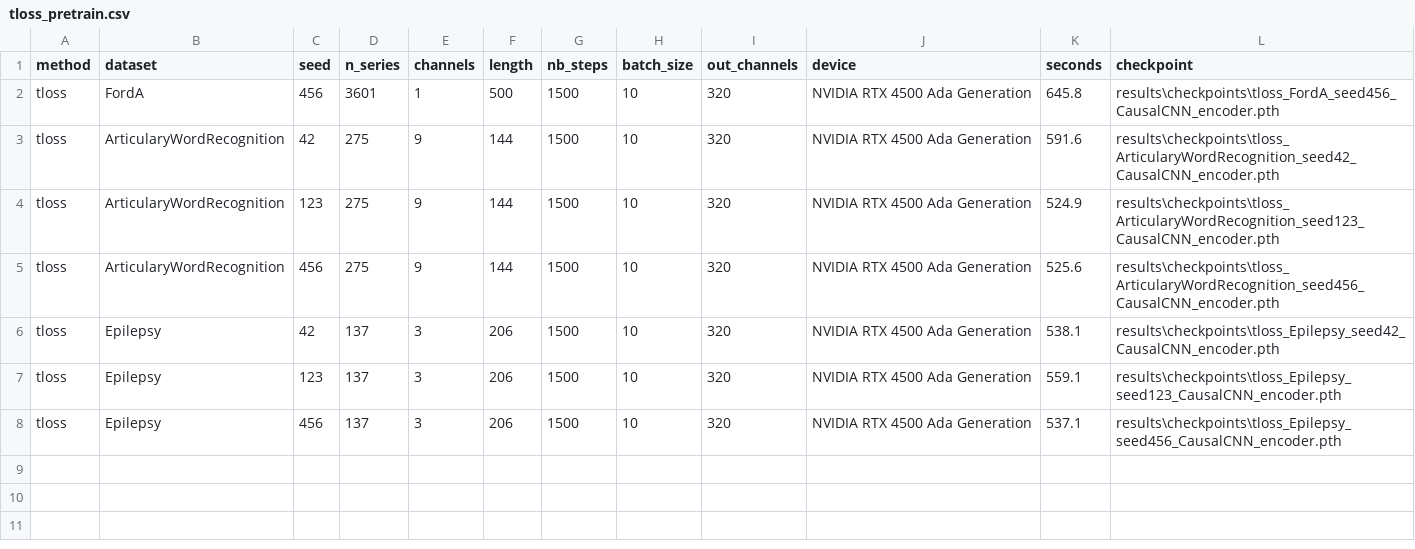
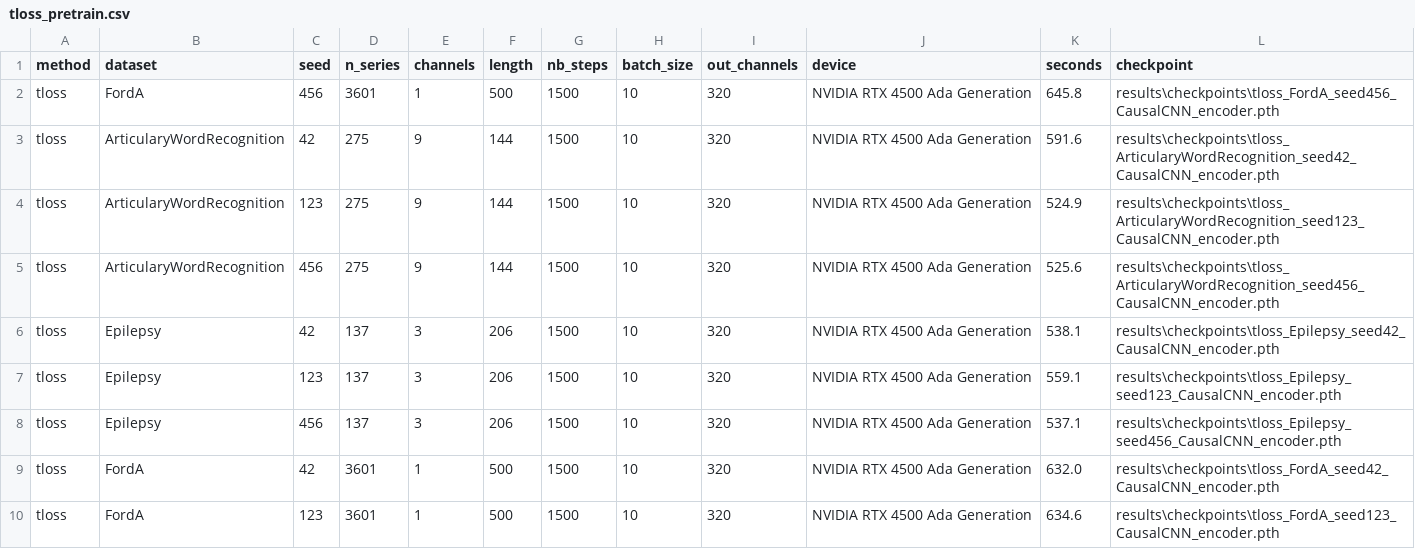
Before and after one commit to FVardi/PhD-Courses, a CSV file: Deep learning for time-series/Assignment 4/results/runs/tloss_pretrain.csv, drawn as a sheet.

```diff
--- a/Deep learning for time-series/Assignment 4/results/runs/tloss_pretrain.csv
+++ b/Deep learning for time-series/Assignment 4/results/runs/tloss_pretrain.csv
@@ -8 +8,3 @@ tloss,Epilepsy,123,137,3,206,1500,10,320,NVIDIA RTX 4500 Ada Generation,559.1,re
 tloss,Epilepsy,456,137,3,206,1500,10,320,NVIDIA RTX 4500 Ada Generation,537.1,results\checkpoints\tloss_Epilepsy_seed456_CausalCNN_encoder.pth
+tloss,FordA,42,3601,1,500,1500,10,320,NVIDIA RTX 4500 Ada Generation,632.0,results\checkpoints\tloss_FordA_seed42_CausalCNN_encoder.pth
+tloss,FordA,123,3601,1,500,1500,10,320,NVIDIA RTX 4500 Ada Generation,634.6,results\checkpoints\tloss_FordA_seed123_CausalCNN_encoder.pth
```
Also changed, not shown: 12 other files.
